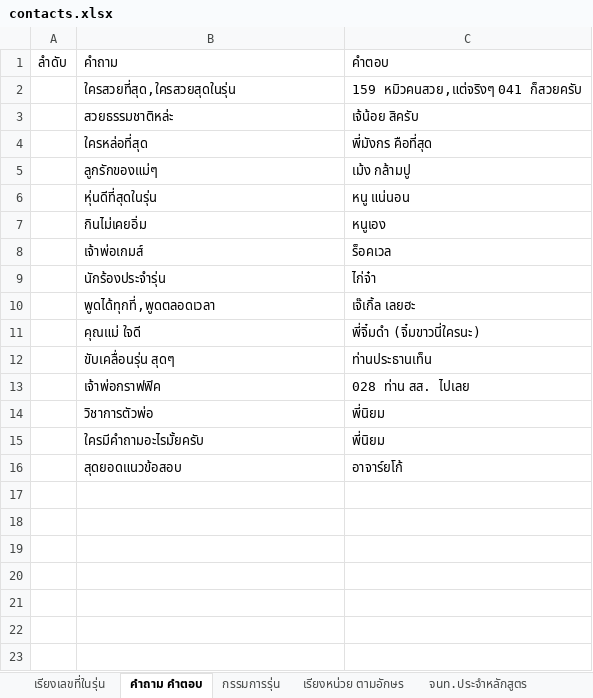
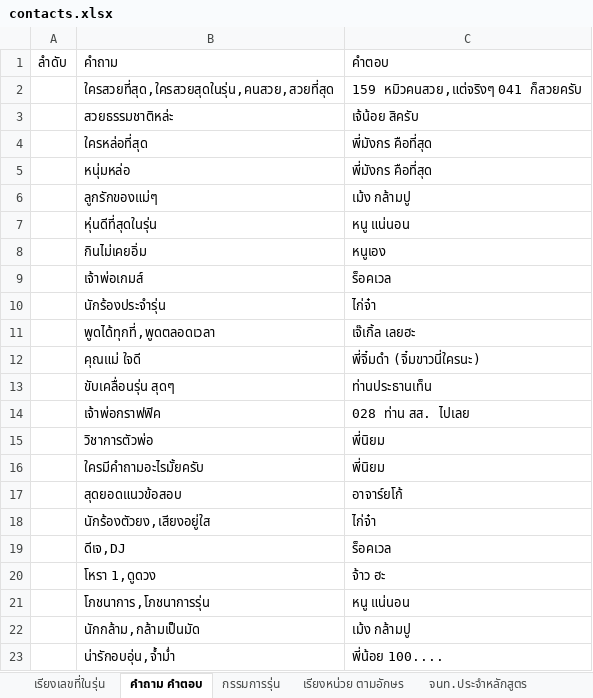
Before and after one commit to chanachai4965/line-bot156, an Excel workbook: data/contacts.xlsx, sheet คำถาม คำตอบ, drawn as a sheet; values as stored, in another font and other column widths than the file's, no borders; the diff names each change by its address in the sheet, - before the commit and + after, or states it on an @@ line.

Commit message:
Add files via upload

```diff
--- a/data/contacts.xlsx (sheet คำถาม คำตอบ)
+++ b/data/contacts.xlsx (sheet คำถาม คำตอบ)
-B2: ใครสวยที่สุด,ใครสวยสุดในรุ่น
+B2: ใครสวยที่สุด,ใครสวยสุดในรุ่น,คนสวย,สวยที่สุด
+row 5:  | หนุ่มหล่อ | พี่มังกร คือที่สุด
+row 18:  | นักร้องตัวยง,เสียงอยู่ใส | ไก่จ๋า
+row 19:  | ดีเจ,DJ | ร็อคเวล
+row 20:  | โหรา 1,ดูดวง | จ้าว ฮะ
+row 21:  | โภชนาการ,โภชนาการรุ่น | หนู แน่นอน
+row 22:  | นักกล้าม,กล้ามเป็นมัด | เม้ง กล้ามปู
+row 23:  | น่ารักอบอุ่น,จ้ำม่ำ | พี่น้อย 100....
```
